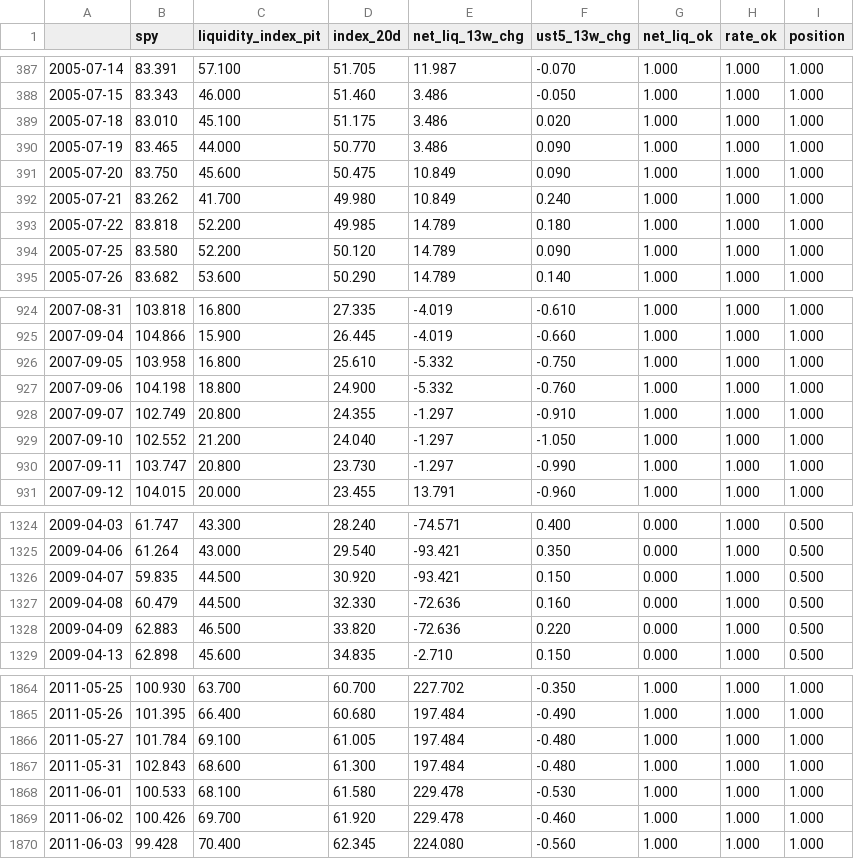
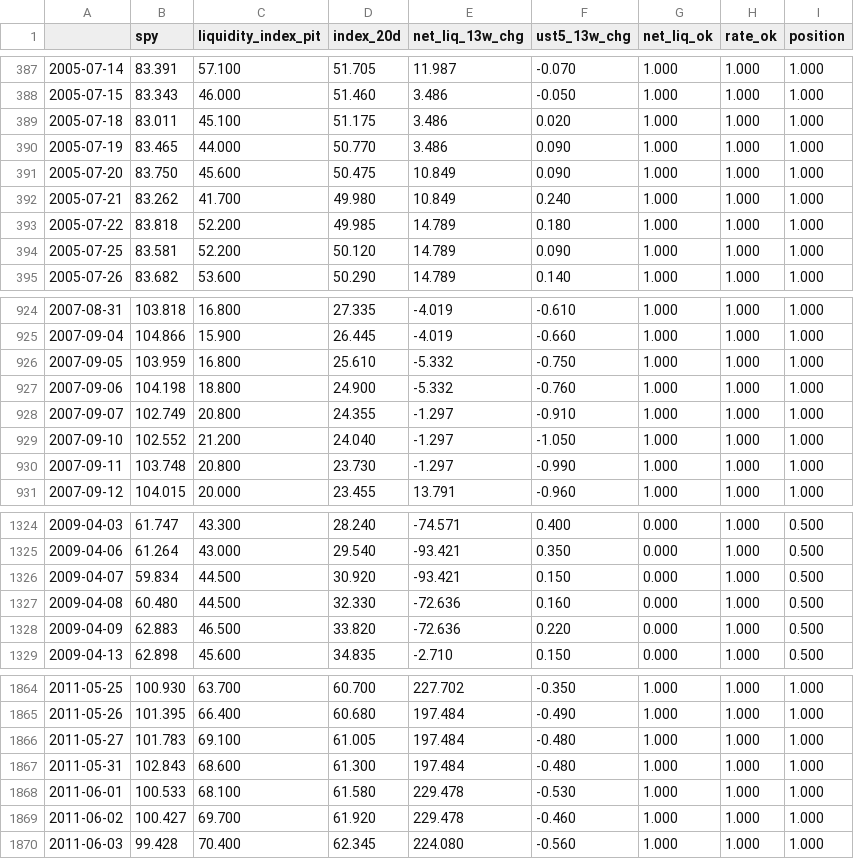
Before and after one commit to bingjiw/liquidity-monitor, a CSV file: output/signals.csv, drawn as a sheet; only a part is shown, gaps mark what is left out; the diff covers the shown part only.

```diff
--- a/output/signals.csv
+++ b/output/signals.csv
@@ -388,3 +388,3 @@
 2005-07-15,83.343,46.000,51.460,3.486,-0.050,1.000,1.000,1.000
-2005-07-18,83.010,45.100,51.175,3.486,0.020,1.000,1.000,1.000
+2005-07-18,83.011,45.100,51.175,3.486,0.020,1.000,1.000,1.000
 2005-07-19,83.465,44.000,50.770,3.486,0.090,1.000,1.000,1.000
@@ -393,3 +393,3 @@
 2005-07-22,83.818,52.200,49.985,14.789,0.180,1.000,1.000,1.000
-2005-07-25,83.580,52.200,50.120,14.789,0.090,1.000,1.000,1.000
+2005-07-25,83.581,52.200,50.120,14.789,0.090,1.000,1.000,1.000
 2005-07-26,83.682,53.600,50.290,14.789,0.140,1.000,1.000,1.000
@@ -925,3 +925,3 @@
 2007-09-04,104.866,15.900,26.445,-4.019,-0.660,1.000,1.000,1.000
-2007-09-05,103.958,16.800,25.610,-5.332,-0.750,1.000,1.000,1.000
+2007-09-05,103.959,16.800,25.610,-5.332,-0.750,1.000,1.000,1.000
 2007-09-06,104.198,18.800,24.900,-5.332,-0.760,1.000,1.000,1.000
@@ -929,3 +929,3 @@
 2007-09-10,102.552,21.200,24.040,-1.297,-1.050,1.000,1.000,1.000
-2007-09-11,103.747,20.800,23.730,-1.297,-0.990,1.000,1.000,1.000
+2007-09-11,103.748,20.800,23.730,-1.297,-0.990,1.000,1.000,1.000
 2007-09-12,104.015,20.000,23.455,13.791,-0.960,1.000,1.000,1.000
@@ -1325,4 +1325,4 @@
 2009-04-06,61.264,43.000,29.540,-93.421,0.350,0.000,1.000,0.500
-2009-04-07,59.835,44.500,30.920,-93.421,0.150,0.000,1.000,0.500
-2009-04-08,60.479,44.500,32.330,-72.636,0.160,0.000,1.000,0.500
+2009-04-07,59.834,44.500,30.920,-93.421,0.150,0.000,1.000,0.500
+2009-04-08,60.480,44.500,32.330,-72.636,0.160,0.000,1.000,0.500
 2009-04-09,62.883,46.500,33.820,-72.636,0.220,0.000,1.000,0.500
@@ -1865,6 +1865,6 @@
 2011-05-26,101.395,66.400,60.680,197.484,-0.490,1.000,1.000,1.000
-2011-05-27,101.784,69.100,61.005,197.484,-0.480,1.000,1.000,1.000
+2011-05-27,101.783,69.100,61.005,197.484,-0.480,1.000,1.000,1.000
 2011-05-31,102.843,68.600,61.300,197.484,-0.480,1.000,1.000,1.000
 2011-06-01,100.533,68.100,61.580,229.478,-0.530,1.000,1.000,1.000
-2011-06-02,100.426,69.700,61.920,229.478,-0.460,1.000,1.000,1.000
+2011-06-02,100.427,69.700,61.920,229.478,-0.460,1.000,1.000,1.000
 2011-06-03,99.428,70.400,62.345,224.080,-0.560,1.000,1.000,1.000
```
Also changed, not shown: 167 edited cells elsewhere in this file, output/market.csv, 3 other files.
